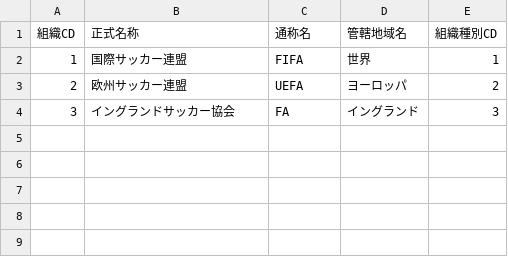
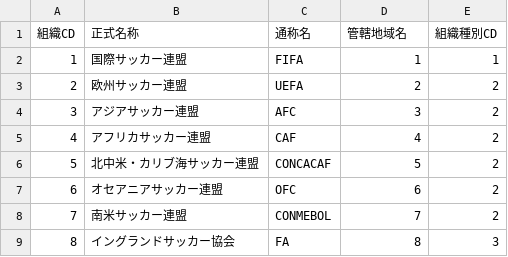
Before and after one commit to LCC-SYamada/SocckerDB_PlantUML, a CSV file: sample_data/organization.csv, drawn as a sheet.

```diff
--- a/sample_data/organization.csv
+++ b/sample_data/organization.csv
@@ -1,4 +1,9 @@
 組織CD,正式名称,通称名,管轄地域名,組織種別CD
-1,国際サッカー連盟,FIFA,世界,1
-2,欧州サッカー連盟,UEFA,ヨーロッパ,2
-3,イングランドサッカー協会,FA,イングランド,3
+1,国際サッカー連盟,FIFA,1,1
+2,欧州サッカー連盟,UEFA,2,2
+3,アジアサッカー連盟,AFC,3,2
+4,アフリカサッカー連盟,CAF,4,2
+5,北中米・カリブ海サッカー連盟,CONCACAF,5,2
+6,オセアニアサッカー連盟,OFC,6,2
+7,南米サッカー連盟,CONMEBOL,7,2
+8,イングランドサッカー協会,FA,8,3
```
Also changed, not shown: 1 other file.
